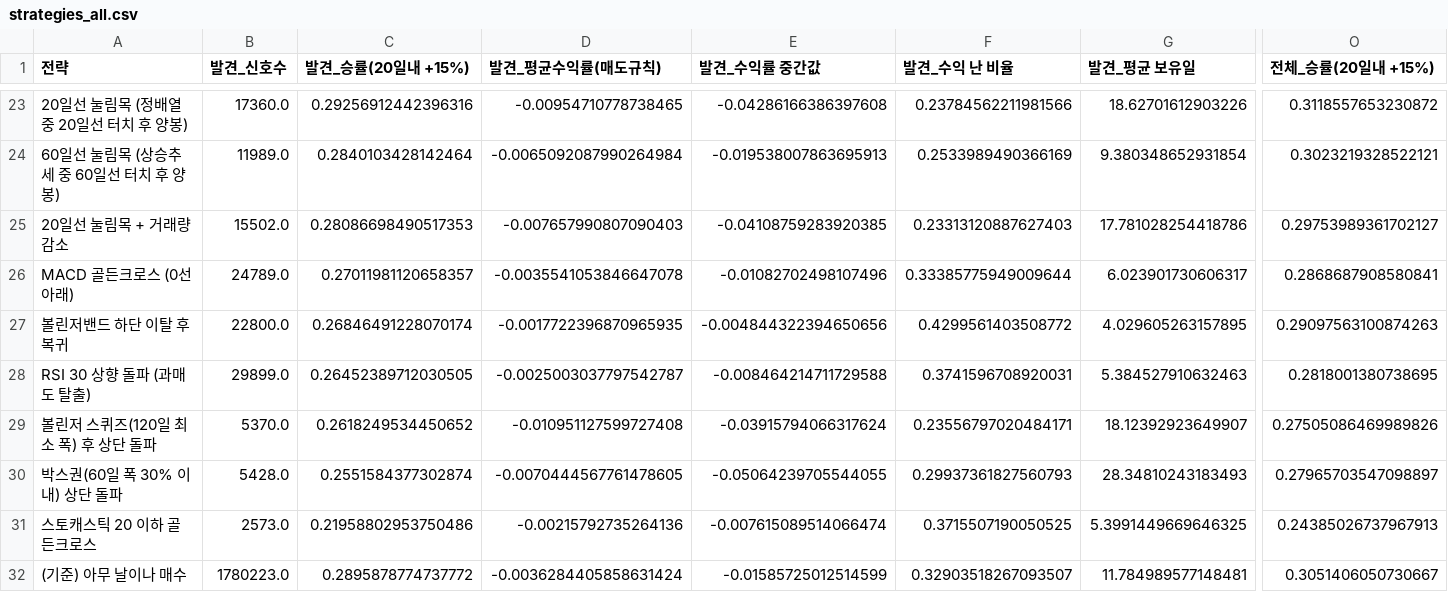
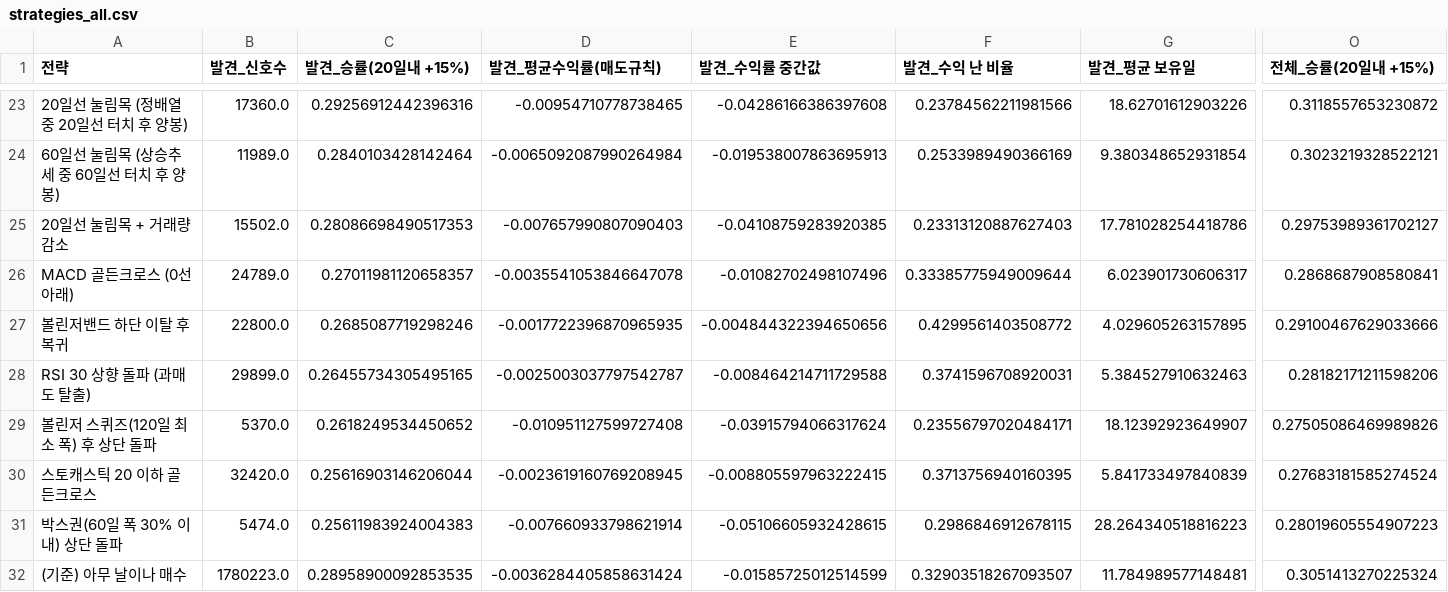
Before and after one commit to lgb0611/.github, a CSV file: stock-prediction/results/strategies_all.csv, drawn as a sheet; only a part is shown, gaps mark what is left out; removed rows and columns are numbered as before the commit, all else as after; rows hold the shown columns only; the diff covers the shown part only; the diff names each change by its address in the sheet, - before the commit and + after, or states it on an @@ line.

```diff
--- a/stock-prediction/results/strategies_all.csv
+++ b/stock-prediction/results/strategies_all.csv
-C27 (발견_승률(20일내 +15%)): 0.26846491228070174
+C27 (발견_승률(20일내 +15%)): 0.2685087719298246
-O27 (전체_승률(20일내 +15%)): 0.29097563100874263
+O27 (전체_승률(20일내 +15%)): 0.29100467629033666
-C28 (발견_승률(20일내 +15%)): 0.26452389712030505
+C28 (발견_승률(20일내 +15%)): 0.26455734305495165
-O28 (전체_승률(20일내 +15%)): 0.2818001380738695
+O28 (전체_승률(20일내 +15%)): 0.28182171211598206
-row 30: 박스권(60일 폭 30% 이내) 상단 돌파 | 5428.0 | 0.2551584377302874 | -0.0070444567761478605 | -0.05064239705544055 | 0.29937361827560793 | 28.34810243183493 | 0.27965703547098897
-B30 (발견_신호수): 2573.0
+B30 (발견_신호수): 32420.0
-C30 (발견_승률(20일내 +15%)): 0.21958802953750486
+C30 (발견_승률(20일내 +15%)): 0.25616903146206044
-D30 (발견_평균수익률(매도규칙)): -0.00215792735264136
+D30 (발견_평균수익률(매도규칙)): -0.0023619160769208945
-E30 (발견_수익률 중간값): -0.007615089514066474
+E30 (발견_수익률 중간값): -0.008805597963222415
-F30 (발견_수익 난 비율): 0.3715507190050525
+F30 (발견_수익 난 비율): 0.3713756940160395
-G30 (발견_평균 보유일): 5.3991449669646325
+G30 (발견_평균 보유일): 5.841733497840839
-O30 (전체_승률(20일내 +15%)): 0.24385026737967913
+O30 (전체_승률(20일내 +15%)): 0.27683181585274524
+row 31: 박스권(60일 폭 30% 이내) 상단 돌파 | 5474.0 | 0.25611983924004383 | -0.007660933798621914 | -0.05106605932428615 | 0.2986846912678115 | 28.264340518816223 | 0.28019605554907223
-C32 (발견_승률(20일내 +15%)): 0.2895878774737772
+C32 (발견_승률(20일내 +15%)): 0.28958900092853535
-O32 (전체_승률(20일내 +15%)): 0.3051406050730667
+O32 (전체_승률(20일내 +15%)): 0.3051413270225324
```
Also changed, not shown: 106 edited cells elsewhere in this file, stock-prediction/results/ath_low_gap.csv, stock-prediction/results/ath_ma_exit.csv, 19 other files.
